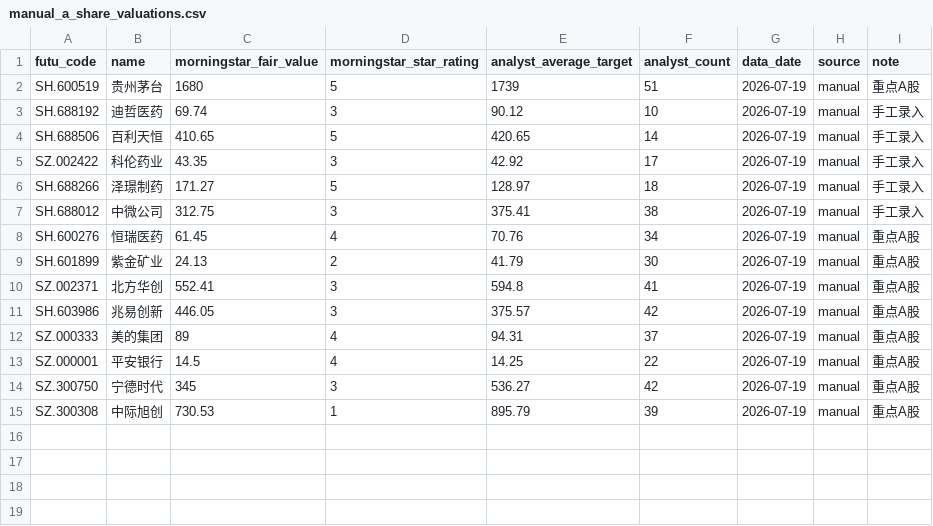
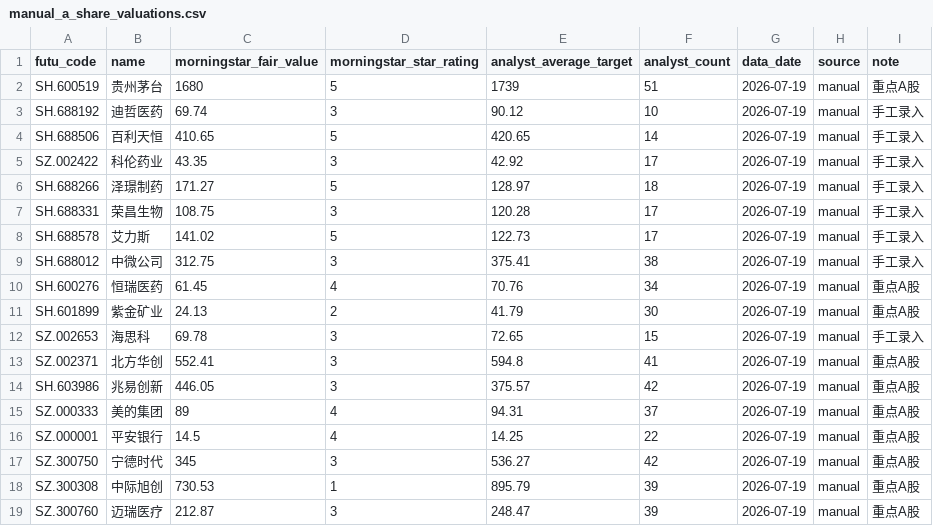
Before and after one commit to sifaZhang/AuroraAI, a CSV file: data/manual_a_share_valuations.csv, drawn as a sheet.

```diff
--- a/data/manual_a_share_valuations.csv
+++ b/data/manual_a_share_valuations.csv
@@ -6,2 +6,4 @@ SZ.002422,科伦药业,43.35,3,42.92,17,2026-07-19,manual,手工录入
 SH.688266,泽璟制药,171.27,5,128.97,18,2026-07-19,manual,手工录入
+SH.688331,荣昌生物,108.75,3,120.28,17,2026-07-19,manual,手工录入
+SH.688578,艾力斯,141.02,5,122.73,17,2026-07-19,manual,手工录入
 SH.688012,中微公司,312.75,3,375.41,38,2026-07-19,manual,手工录入
@@ -9,2 +11,3 @@ SH.600276,恒瑞医药,61.45,4,70.76,34,2026-07-19,manual,重点A股
 SH.601899,紫金矿业,24.13,2,41.79,30,2026-07-19,manual,重点A股
+SZ.002653,海思科,69.78,3,72.65,15,2026-07-19,manual,手工录入
 SZ.002371,北方华创,552.41,3,594.8,41,2026-07-19,manual,重点A股
@@ -15 +18,2 @@ SZ.300750,宁德时代,345,3,536.27,42,2026-07-19,manual,重点A股
 SZ.300308,中际旭创,730.53,1,895.79,39,2026-07-19,manual,重点A股
+SZ.300760, 迈瑞医疗,212.87,3,248.47,39,2026-07-19,manual,重点A股
```
Also changed, not shown: 10 other files.
